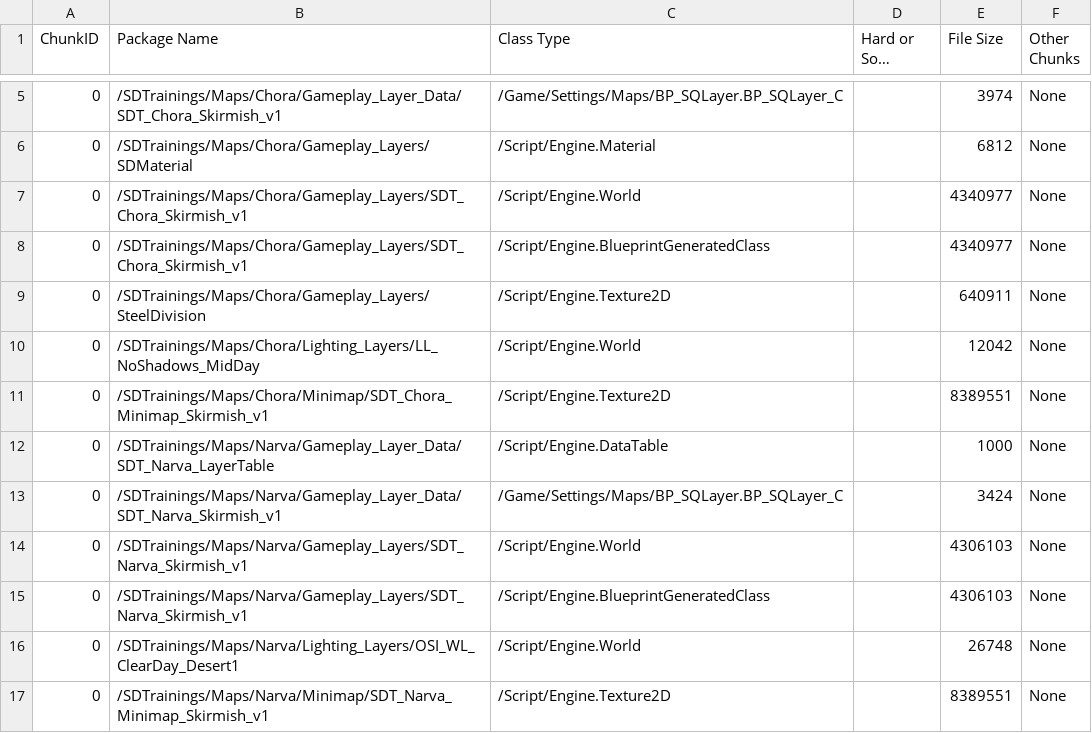
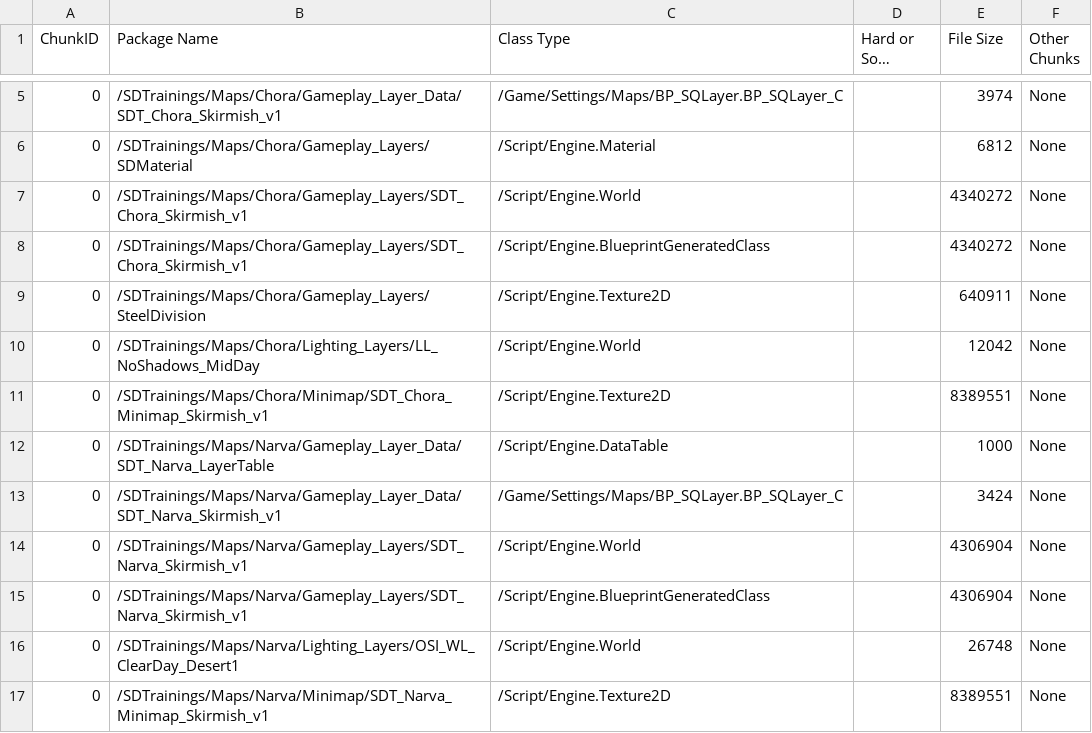
Before and after one commit to Wolfram49/SDTrainings, a CSV file: Saved/Cooked/Windows/SquadGame/Plugins/Mods/SDTrainings/Metadata/AllChunksInfo.csv, drawn as a sheet; only a part is shown, gaps mark what is left out; long unchanged cells end in …; the diff names each change by its address in the sheet, - before the commit and + after, or states it on an @@ line.

```diff
--- a/Saved/Cooked/Windows/SquadGame/Plugins/Mods/SDTrainings/Metadata/AllChunksInfo.csv
+++ b/Saved/Cooked/Windows/SquadGame/Plugins/Mods/SDTrainings/Metadata/AllChunksInfo.csv
-E7:E8 (File Size): 4340977
+E7:E8 (File Size): 4340272
-E14:E15 (File Size): 4306103
+E14:E15 (File Size): 4306904
```
Also changed, not shown: Saved/Cooked/WindowsServer/SquadGame/Plugins/Mods/SDTrainings/Metadata/AllChunksInfo.csv, 30 other files.
